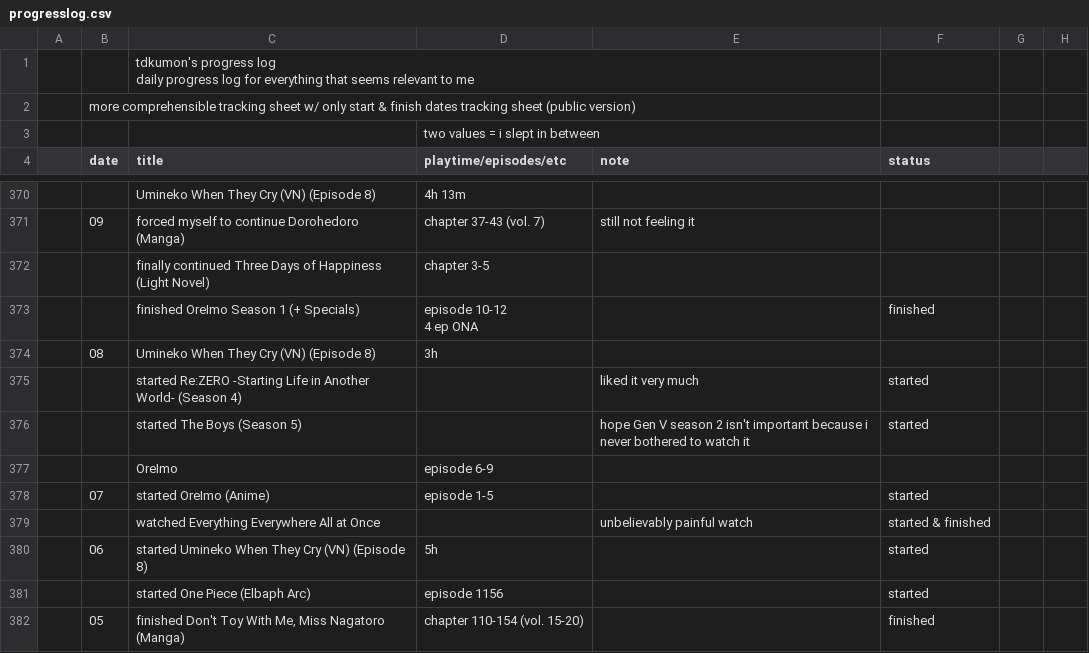
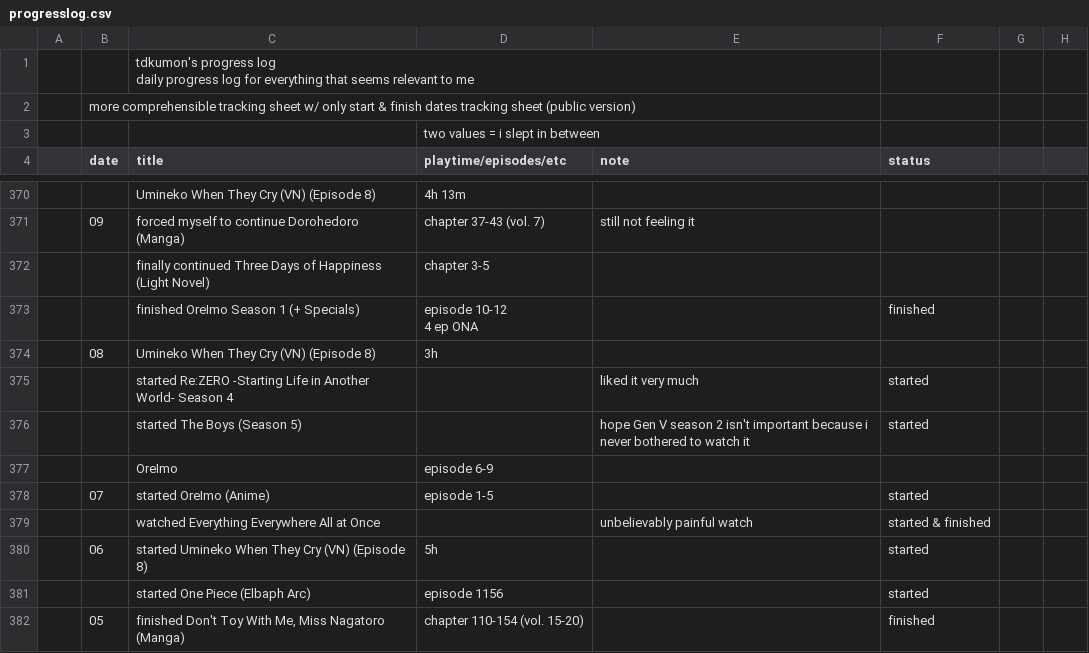
Before and after one commit to tdkumon/Zackenbarsch-Backup, a CSV file: progresslog.csv, drawn as a sheet; only a part is shown, gaps mark what is left out; the diff covers the shown part only; the diff names each change by its address in the sheet, - before the commit and + after, or states it on an @@ line.

```diff
--- a/progresslog.csv
+++ b/progresslog.csv
-C375 (title): …Another World- (Season 4)
+C375 (title): …Another World- Season 4
```
Also changed, not shown: 5 edited cells elsewhere in this file, 1 other file.
